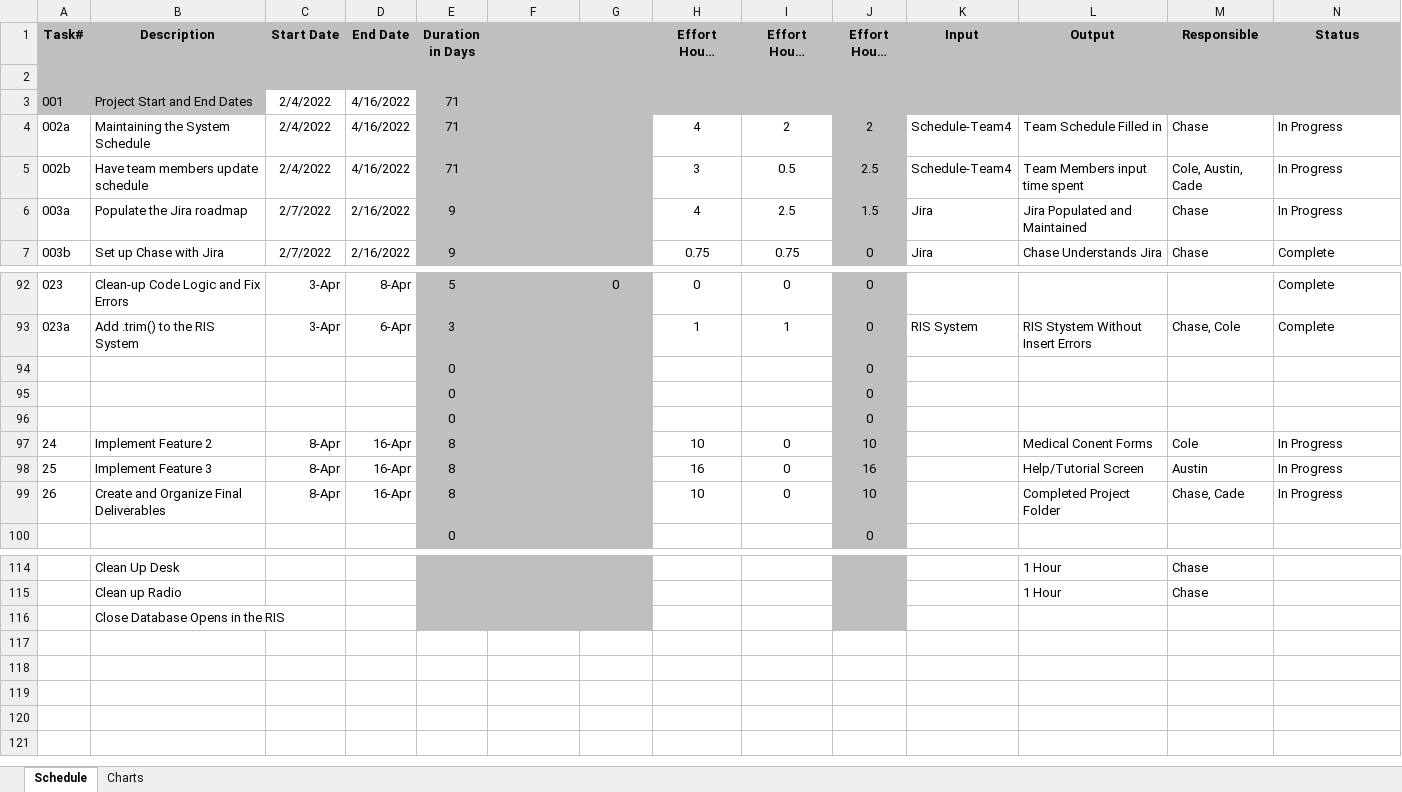
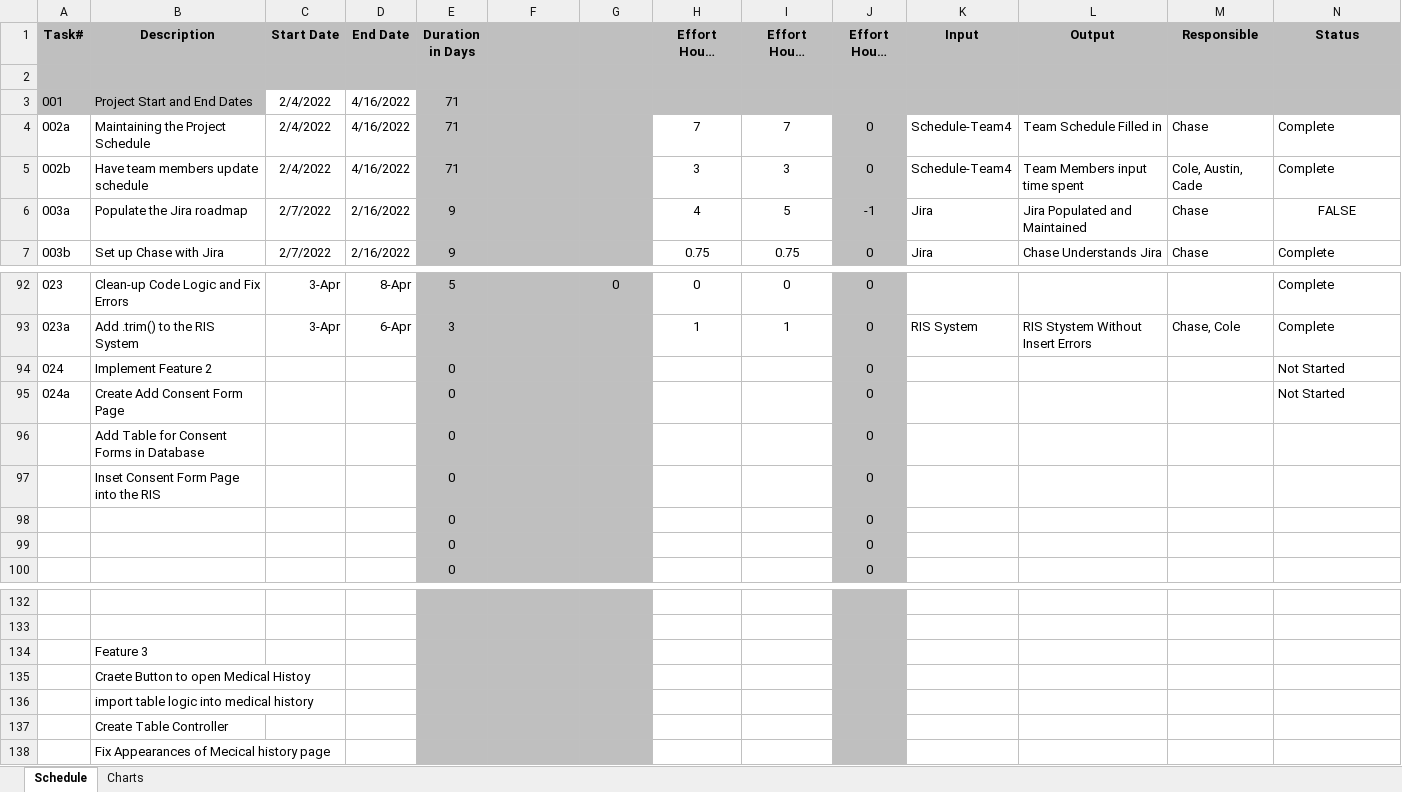
Before and after one commit to Revelmonger/Team4Project, an Excel workbook: Deliverables/4. ProjectSchedule/Schedule-Team4.xlsx, sheet Schedule, drawn as a sheet; only a part is shown, gaps mark what is left out; long unchanged cells end in …; values as stored, in another font and other column widths than the file's, no borders; removed rows and columns are numbered as before the commit, all else as after; the diff covers the shown part only; the diff names each change by its address in the sheet, - before the commit and + after, or states it on an @@ line.

Commit message:
updates
chase

```diff
--- a/Deliverables/4. ProjectSchedule/Schedule-Team4.xlsx (sheet Schedule)
+++ b/Deliverables/4. ProjectSchedule/Schedule-Team4.xlsx (sheet Schedule)
-row 2:  | Total --> |  |  | 832 | 68 | 3 | 731.5 | 681.5 | 50
+row 2:  | Total --> |  |  | 808 | 71 | 0 | 698.5 | 699.5 | -1
-B4 (Description): Maintaining the System Schedule
+B4 (Description): Maintaining the Project Schedule
-H4 (Effort Hours Estimate): 4
+H4 (Effort Hours Estimate): 7
-I4 (Effort Hours Complete): 2
+I4 (Effort Hours Complete): 7
-J4 (Effort Hours Left): 2
+J4 (Effort Hours Left): 0
-N4:N5 (Status): In Progress
+N4:N5 (Status): Complete
-I5 (Effort Hours Complete): 0.5
+I5 (Effort Hours Complete): 3
-J5 (Effort Hours Left): 2.5
+J5 (Effort Hours Left): 0
-I6 (Effort Hours Complete): 2.5
+I6 (Effort Hours Complete): 5
-J6 (Effort Hours Left): 1.5
+J6 (Effort Hours Left): -1
-N6 (Status): In Progress
+N6 (Status): FALSE
-N6 alignment: left
+N6 alignment: center
+row 94: 024 | Implement Feature 2 |  |  | 0 |  |  |  |  | 0 |  |  |  | Not Started
+row 95: 024a | Create Add Consent Form Page |  |  | 0 |  |  |  |  | 0 |  |  |  | Not Started
+row 96:  | Add Table for Consent Forms in Database |  |  | 0 |  |  |  |  | 0
+row 97:  | Inset Consent Form Page into the RIS |  |  | 0 |  |  |  |  | 0
-row 96:  |  |  |  | 0 |  |  |  |  | 0
-row 97: 24 | Implement Feature 2 | 8-Apr | 16-Apr | 8 |  |  | 10 | 0 | 10 |  | Medical Conent Forms | Cole | In Progress
-row 98: 25 | Implement Feature 3 | 8-Apr | 16-Apr | 8 |  |  | 16 | 0 | 16 |  | Help/Tutorial Screen | Austin | In Progress
-row 99: 26 | Create and Organize Final Deliverables | 8-Apr | 16-Apr | 8 |  |  | 10 | 0 | 10 |  | Completed Project Folder | Chase, Cade | In Progress
-row 132:  | Clean Up Desk |  |  |  |  |  |  |  |  |  | 1 Hour | Chase
+row 132: (empty)
-row 133:  | Clean up Radio |  |  |  |  |  |  |  |  |  | 1 Hour | Chase
+row 133: (empty)
-B134 (Description): Close Database Opens in the RIS
+B134 (Description): Feature 3
+row 135:  | Craete Button to open Medical Histoy
+row 136:  | import table logic into medical history
+row 137:  | Create Table Controller
+row 138:  | Fix Appearances of Mecical history page
```
Also changed, not shown: 22 added rows, 4 removed rows and 7 edited cells elsewhere in this sheet, formulas that keep their value, charts or pictures, 6 other files.
